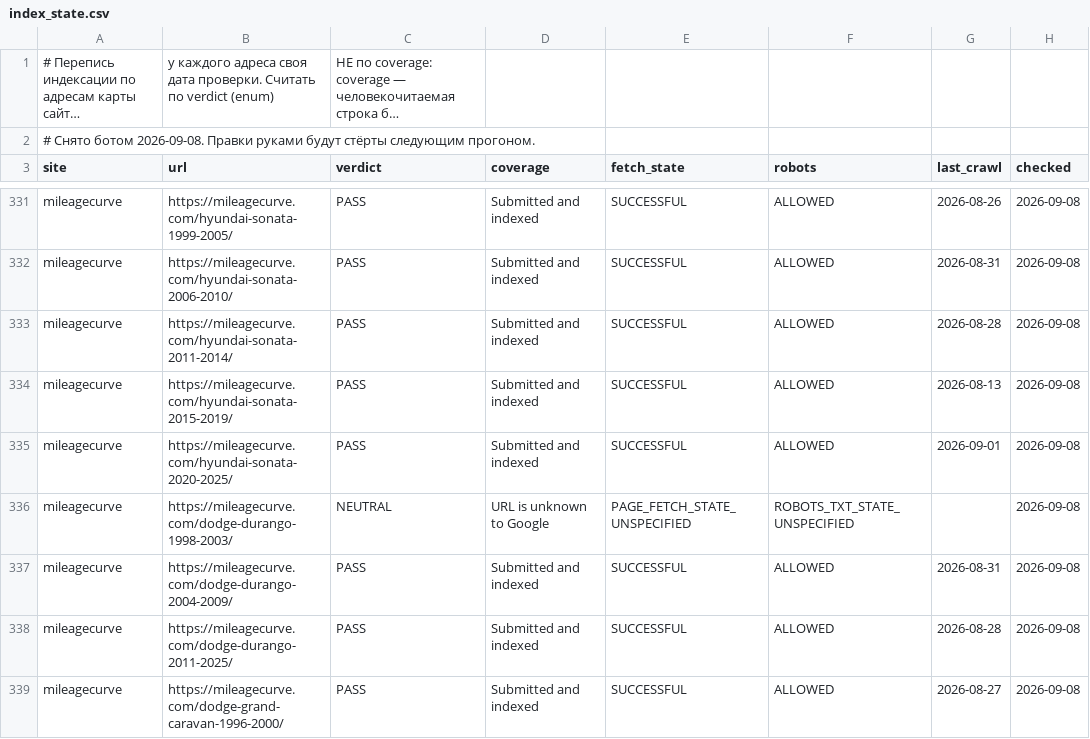
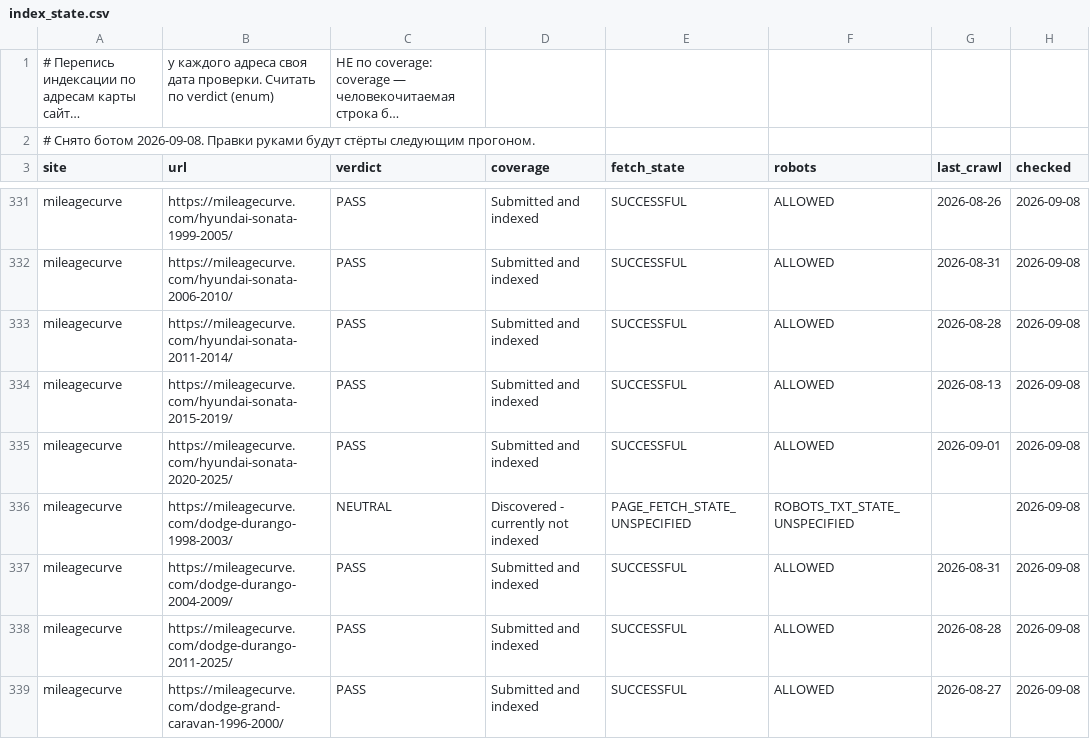
Before and after one commit to bilingoplusllc/web-properties, a CSV file: dashboard/data/index_state.csv, drawn as a sheet; only a part is shown, gaps mark what is left out; long unchanged cells end in …; the diff covers the shown part only.

```diff
--- a/dashboard/data/index_state.csv
+++ b/dashboard/data/index_state.csv
@@ -335,3 +335,3 @@ mileagecurve,https://mileagecurve.com/hyundai-sonata-2015-2019/,PASS,Submitted a
 mileagecurve,https://mileagecurve.com/hyundai-sonata-2020-2025/,PASS,Submitted and indexed,SUCCESSFUL,ALLOWED,2026-09-01,2026-09-08
-mileagecurve,https://mileagecurve.com/dodge-durango-1998-2003/,NEUTRAL,URL is unknown to Google,PAGE_FETCH_STATE_UNSPECIFIED,ROBOTS_TXT_STATE_UNSPECIFIED,,2026-09-08
+mileagecurve,https://mileagecurve.com/dodge-durango-1998-2003/,NEUTRAL,Discovered - currently not indexed,PAGE_FETCH_STATE_UNSPECIFIED,ROBOTS_TXT_STATE_UNSPECIFIED,,2026-09-08
 mileagecurve,https://mileagecurve.com/dodge-durango-2004-2009/,PASS,Submitted and indexed,SUCCESSFUL,ALLOWED,2026-08-31,2026-09-08
```
Also changed, not shown: 5 edited cells elsewhere in this file, 2 other files.
